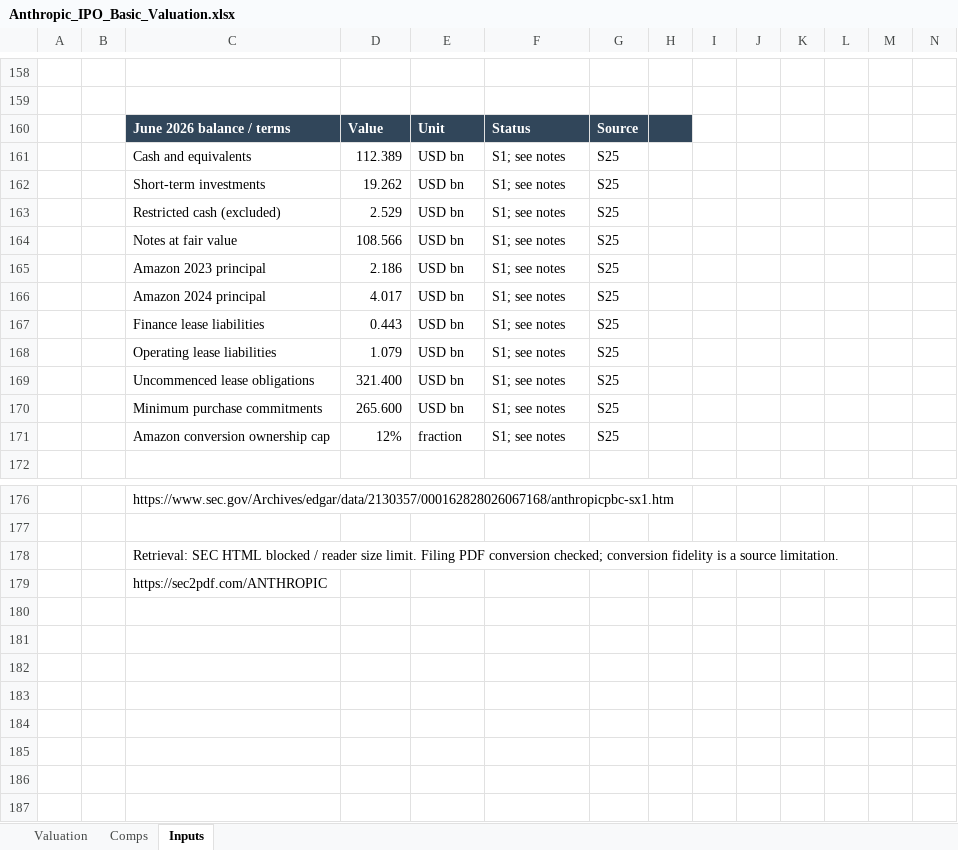
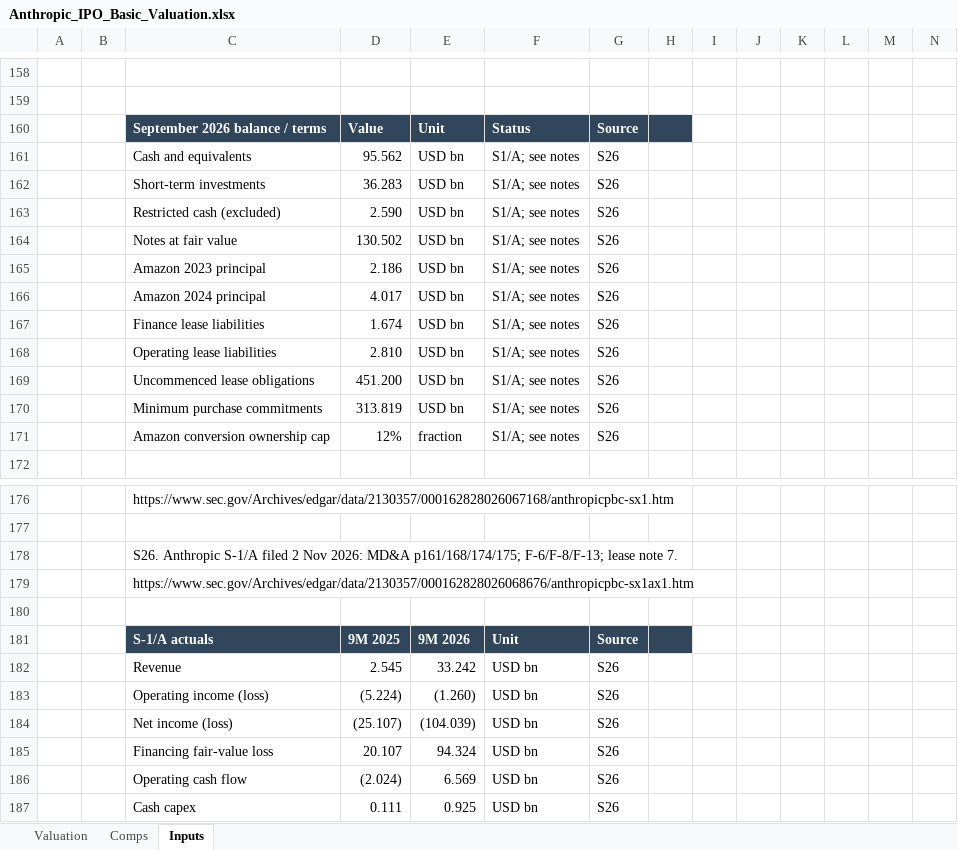
Before and after one commit to ericxuzhesheng/Zhipu-AI-Valuation, an Excel workbook: anthropic/2026-10-11/Anthropic_IPO_Basic_Valuation.xlsx, sheet Inputs, drawn as a sheet; only a part is shown, gaps mark what is left out; values as stored, in another font and other column widths than the file's, no borders; the diff covers the shown part only; the diff names each change by its address in the sheet, - before the commit and + after, or states it on an @@ line.

```diff
--- a/anthropic/2026-10-11/Anthropic_IPO_Basic_Valuation.xlsx (sheet Inputs)
+++ b/anthropic/2026-10-11/Anthropic_IPO_Basic_Valuation.xlsx (sheet Inputs)
-C160: June 2026 balance / terms
+C160: September 2026 balance / terms
-D161: 112.389
+D161: 95.562
-F161:F171: S1; see notes
+F161:F171: S1/A; see notes
-G161:G171: S25
+G161:G171: S26
-D162: 19.262
+D162: 36.283
-D163: 2.529
+D163: 2.590
-D164: 108.566
+D164: 130.502
-D167: 0.443
+D167: 1.674
-D168: 1.079
+D168: 2.810
-D169: 321.400
+D169: 451.200
-D170: 265.600
+D170: 313.819
-C178: Retrieval: SEC HTML blocked / reader size limit. Filing PDF conversion checked; conversion fidelity is a source limitation.
+C178: S26. Anthropic S-1/A filed 2 Nov 2026: MD&A p161/168/174/175; F-6/F-8/F-13; lease note 7.
-C179: https://sec2pdf.com/ANTHROPIC
+C179: https://www.sec.gov/Archives/edgar/data/2130357/000162828026068676/anthropicpbc-sx1ax1.htm
+row 180: (empty)
+row 181:  |  | S-1/A actuals | 9M 2025 | 9M 2026 | Unit | Source
+row 182:  |  | Revenue | 2.545 | 33.242 | USD bn | S26
+row 183:  |  | Operating income (loss) | (5.224) | (1.260) | USD bn | S26
+row 184:  |  | Net income (loss) | (25.107) | (104.039) | USD bn | S26
+row 185:  |  | Financing fair-value loss | 20.107 | 94.324 | USD bn | S26
+row 186:  |  | Operating cash flow | (2.024) | 6.569 | USD bn | S26
+row 187:  |  | Cash capex | 0.111 | 0.925 | USD bn | S26
```
Also changed, not shown: 8 edited cells elsewhere in this sheet, sheet Valuation, charts or pictures, model/valuation_model.xlsx, 53 other files.
